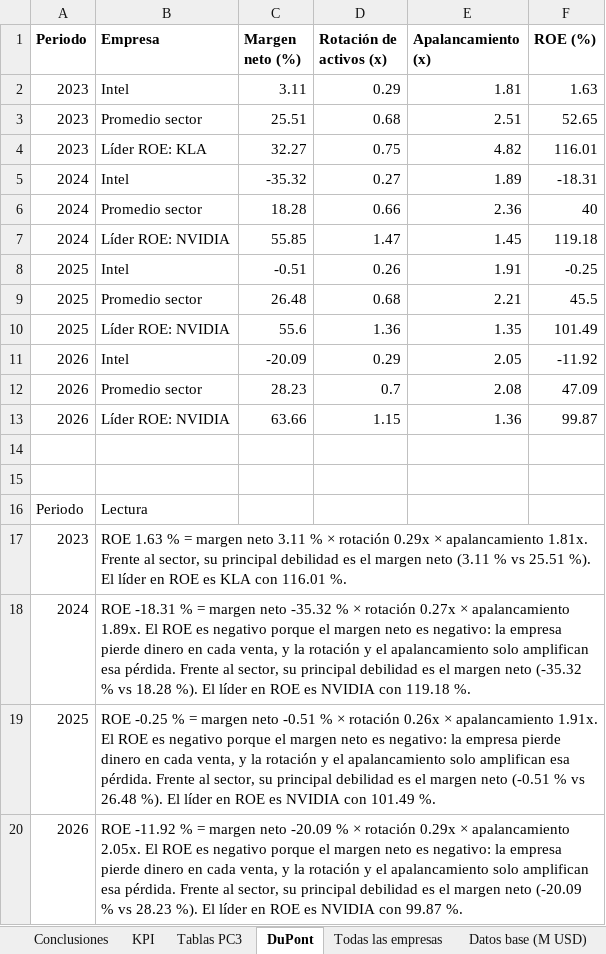
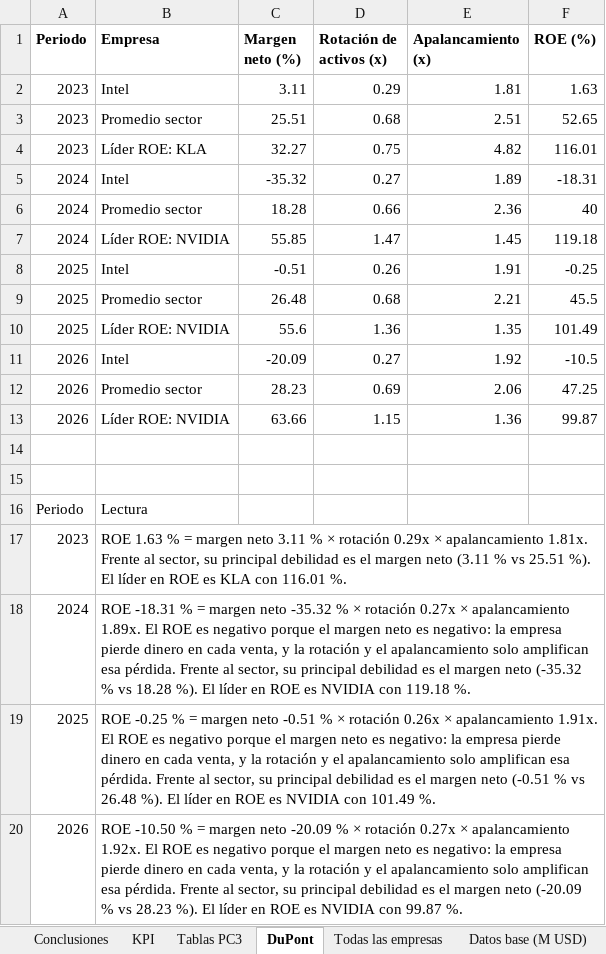
Before and after one commit to AndriyColonia/Ratios_Financieros, an Excel workbook: docs/PC3_INTC.xlsx, sheet DuPont, drawn as a sheet; values as stored, in another font and other column widths than the file's, no borders; the diff names each change by its address in the sheet, - before the commit and + after, or states it on an @@ line.

```diff
--- a/docs/PC3_INTC.xlsx (sheet DuPont)
+++ b/docs/PC3_INTC.xlsx (sheet DuPont)
-D11 (Rotación de activos (x)): 0.29
+D11 (Rotación de activos (x)): 0.27
-E11 (Apalancamiento (x)): 2.05
+E11 (Apalancamiento (x)): 1.92
-F11 (ROE (%)): -11.92
+F11 (ROE (%)): -10.5
-D12 (Rotación de activos (x)): 0.7
+D12 (Rotación de activos (x)): 0.69
-E12 (Apalancamiento (x)): 2.08
+E12 (Apalancamiento (x)): 2.06
-F12 (ROE (%)): 47.09
+F12 (ROE (%)): 47.25
-B20 (Empresa): ROE -11.92 % = margen neto -20.09 % × rotación 0.29x × apalancamiento 2.05x. El ROE…
+B20 (Empresa): ROE -10.50 % = margen neto -20.09 % × rotación 0.27x × apalancamiento 1.92x. El ROE…
```
Also changed, not shown: sheet Todas las empresas, sheet Tablas PC3, sheet KPI, sheet Datos base (M USD), 33 other files.
